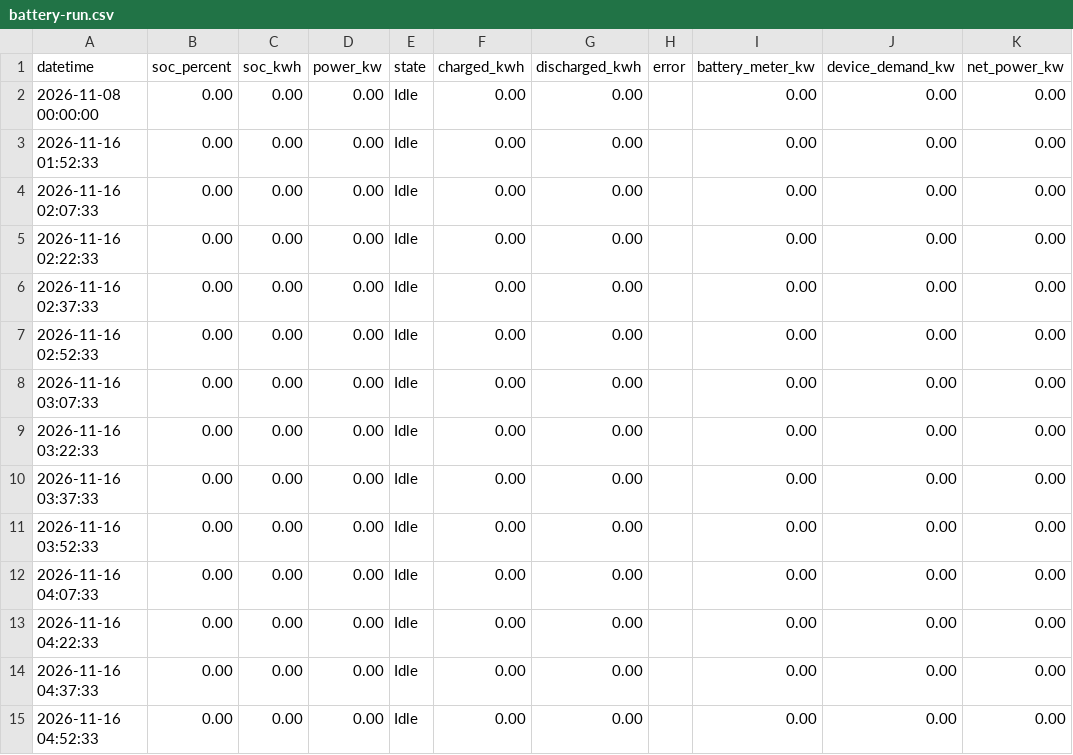
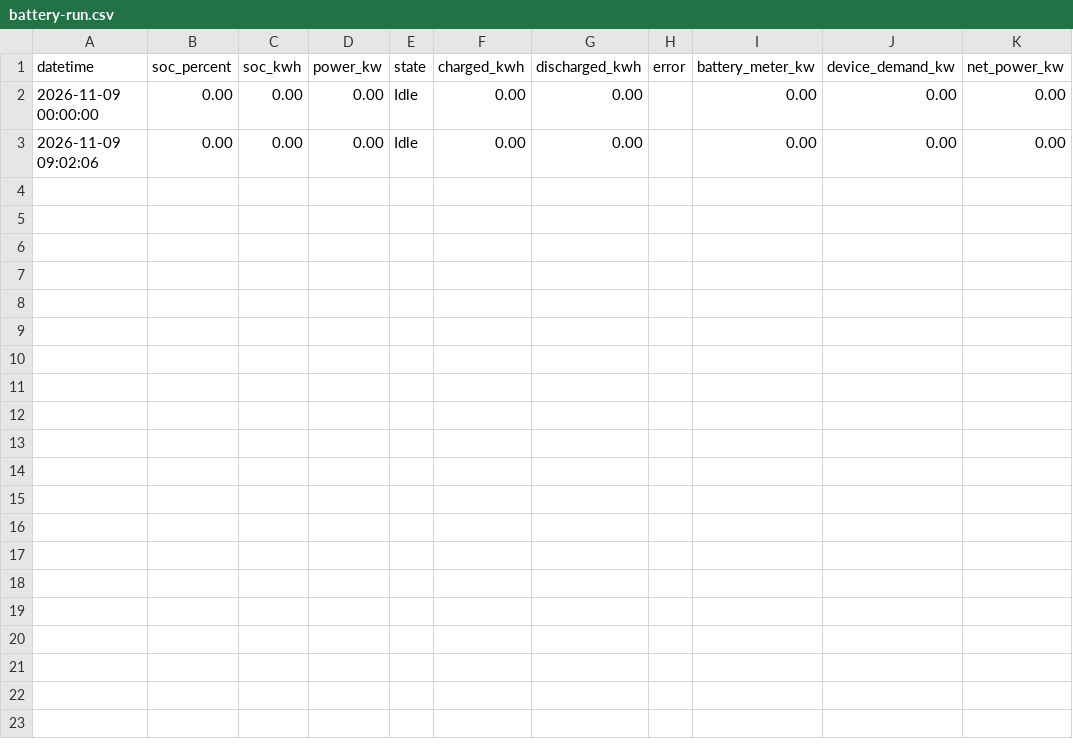
Before and after one commit to Alextheracer1/dotnet-simulator-team-echo, a CSV file: data/battery-run.csv, drawn as a sheet.

```diff
--- a/data/battery-run.csv
+++ b/data/battery-run.csv
@@ -1,15 +1,3 @@
 datetime,soc_percent,soc_kwh,power_kw,state,charged_kwh,discharged_kwh,error,battery_meter_kw,device_demand_kw,net_power_kw
-2026-11-08 00:00:00,0.00,0.00,0.00,Idle,0.00,0.00,,0.00,0.00,0.00
-2026-11-16 01:52:33,0.00,0.00,0.00,Idle,0.00,0.00,,0.00,0.00,0.00
-2026-11-16 02:07:33,0.00,0.00,0.00,Idle,0.00,0.00,,0.00,0.00,0.00
-2026-11-16 02:22:33,0.00,0.00,0.00,Idle,0.00,0.00,,0.00,0.00,0.00
-2026-11-16 02:37:33,0.00,0.00,0.00,Idle,0.00,0.00,,0.00,0.00,0.00
-2026-11-16 02:52:33,0.00,0.00,0.00,Idle,0.00,0.00,,0.00,0.00,0.00
-2026-11-16 03:07:33,0.00,0.00,0.00,Idle,0.00,0.00,,0.00,0.00,0.00
-2026-11-16 03:22:33,0.00,0.00,0.00,Idle,0.00,0.00,,0.00,0.00,0.00
-2026-11-16 03:37:33,0.00,0.00,0.00,Idle,0.00,0.00,,0.00,0.00,0.00
-2026-11-16 03:52:33,0.00,0.00,0.00,Idle,0.00,0.00,,0.00,0.00,0.00
-2026-11-16 04:07:33,0.00,0.00,0.00,Idle,0.00,0.00,,0.00,0.00,0.00
-2026-11-16 04:22:33,0.00,0.00,0.00,Idle,0.00,0.00,,0.00,0.00,0.00
-2026-11-16 04:37:33,0.00,0.00,0.00,Idle,0.00,0.00,,0.00,0.00,0.00
-2026-11-16 04:52:33,0.00,0.00,0.00,Idle,0.00,0.00,,0.00,0.00,0.00
+2026-11-09 00:00:00,0.00,0.00,0.00,Idle,0.00,0.00,,0.00,0.00,0.00
+2026-11-09 09:02:06,0.00,0.00,0.00,Idle,0.00,0.00,,0.00,0.00,0.00
```
Also changed, not shown: 19 other files.
